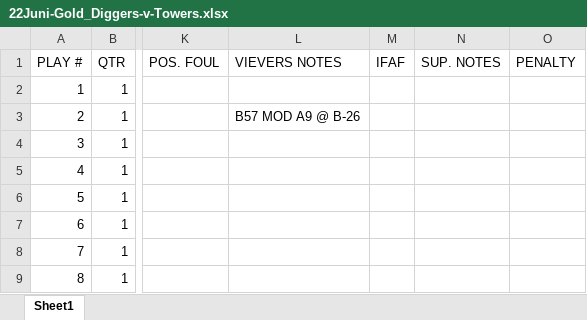
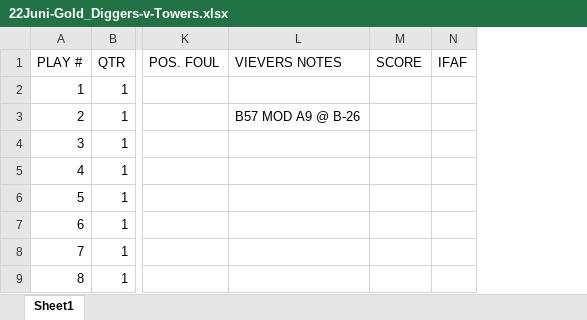
Before and after one commit to qbnr7/nlstats2, an Excel workbook: data/22Juni-Gold_Diggers-v-Towers.xlsx, sheet Sheet1, drawn as a sheet; only a part is shown, gaps mark what is left out; values as stored, in another font and other column widths than the file's, no borders; removed rows and columns are numbered as before the commit, all else as after; the diff names each change by its address in the sheet, - before the commit and + after, or states it on an @@ line.

```diff
--- a/data/22Juni-Gold_Diggers-v-Towers.xlsx (sheet Sheet1)
+++ b/data/22Juni-Gold_Diggers-v-Towers.xlsx (sheet Sheet1)
+column M (SCORE), empty
-column N (SUP. NOTES), empty
-column O (PENALTY), empty
```
Also changed, not shown: data/31August-Towers-v-Razorbacks.xlsx, 5 other files.
